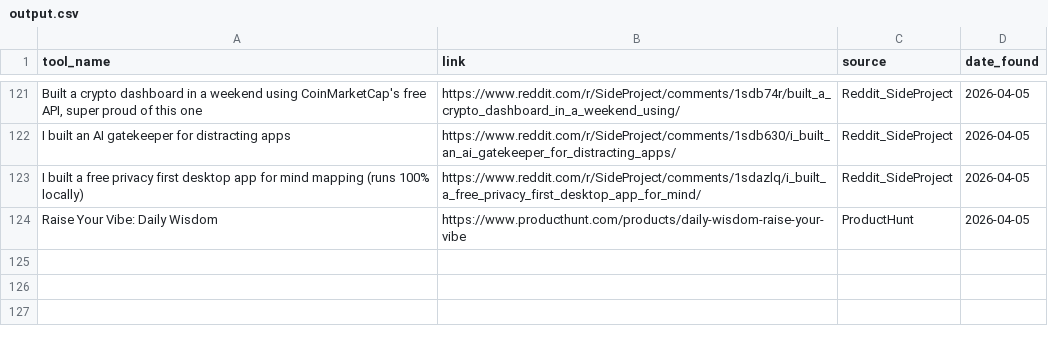
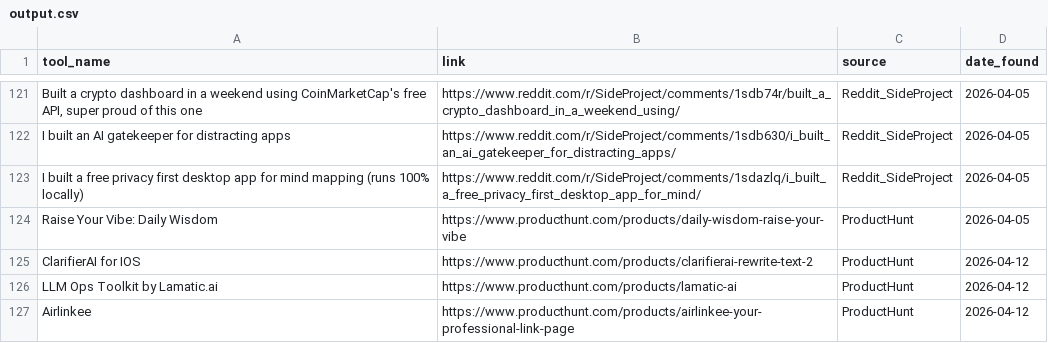
Before and after one commit to pradnyesh3110/data-pipeline-project-Automation, a CSV file: output.csv, drawn as a sheet; only a part is shown, gaps mark what is left out; the diff names each change by its address in the sheet, - before the commit and + after, or states it on an @@ line.

```diff
--- a/output.csv
+++ b/output.csv
+row 125: ClarifierAI for IOS | https://www.producthunt.com/products/clarifierai-rewrite-text-2 | ProductHunt | 2026-04-12
+row 126: LLM Ops Toolkit by Lamatic.ai | https://www.producthunt.com/products/lamatic-ai | ProductHunt | 2026-04-12
+row 127: Airlinkee | https://www.producthunt.com/products/airlinkee-your-professional-link-page | ProductHunt | 2026-04-12
```
